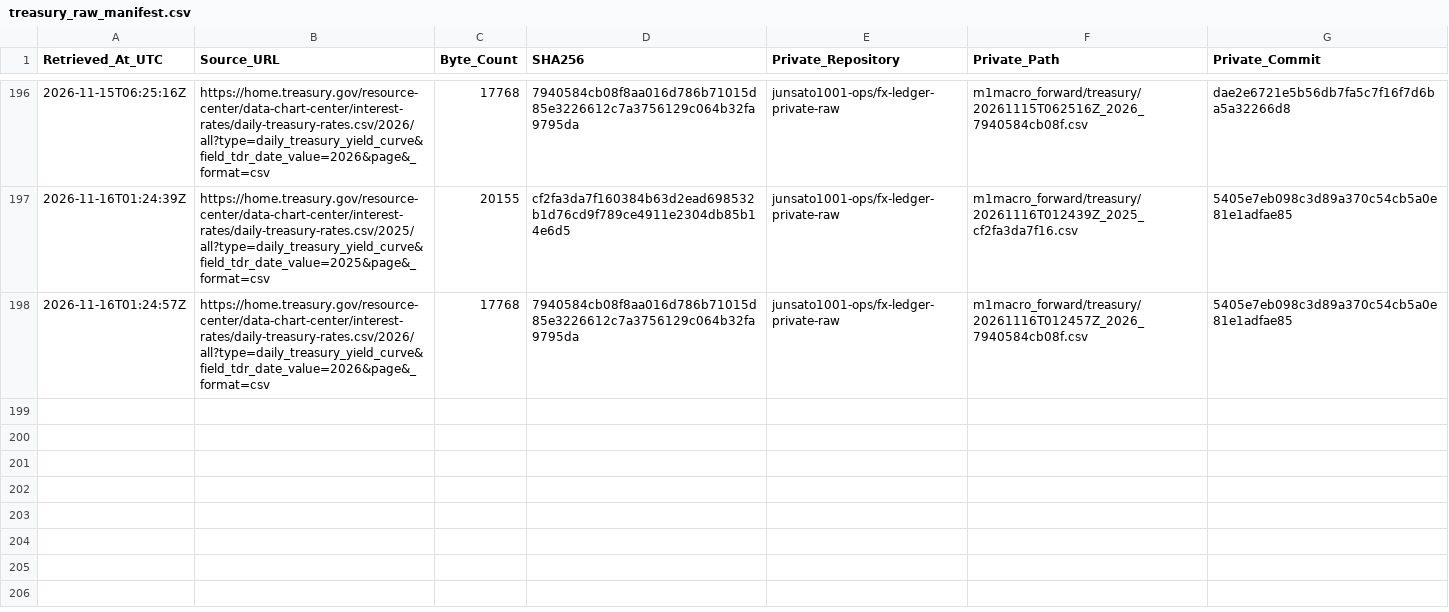
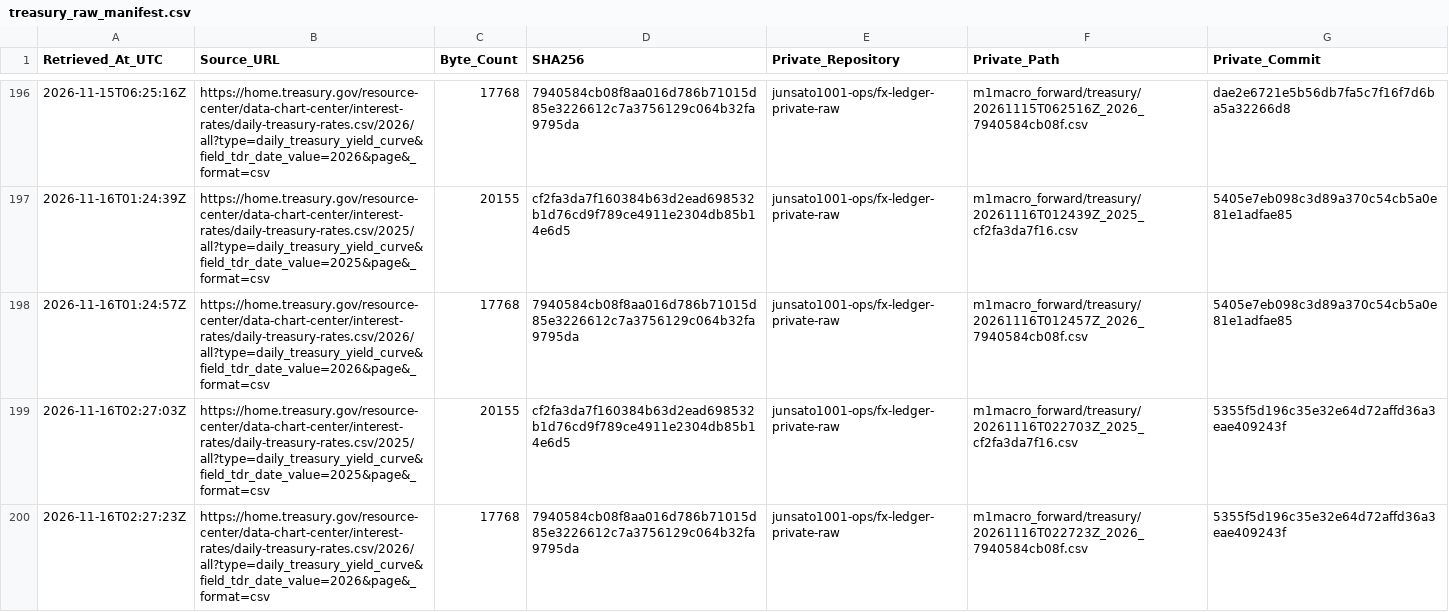
Before and after one commit to junsato1001-ops/-fx-forward-ledger, a CSV file: data/m1macro/treasury_raw_manifest.csv, drawn as a sheet; only a part is shown, gaps mark what is left out; the diff names each change by its address in the sheet, - before the commit and + after, or states it on an @@ line.

```diff
--- a/data/m1macro/treasury_raw_manifest.csv
+++ b/data/m1macro/treasury_raw_manifest.csv
+row 199: 2026-11-16T02:27:03Z | https://home.treasury.gov/resource-center/data-chart-center/interest-rates/daily-treasury-rates.csv/2025/all?type=daily_treasury_yield_curve&field_tdr_date_value=2025&page&_format=csv | 20155 | cf2fa3da7f160384b63d2ead698532b1d76cd9f789ce4911e2304db85b14e6d5 | junsato1001-ops/fx-ledger-private-raw | m1macro_forward/treasury/20261116T022703Z_2025_cf2fa3da7f16.csv | 5355f5d196c35e32e64d72affd36a3eae409243f
+row 200: 2026-11-16T02:27:23Z | https://home.treasury.gov/resource-center/data-chart-center/interest-rates/daily-treasury-rates.csv/2026/all?type=daily_treasury_yield_curve&field_tdr_date_value=2026&page&_format=csv | 17768 | 7940584cb08f8aa016d786b71015d85e3226612c7a3756129c064b32fa9795da | junsato1001-ops/fx-ledger-private-raw | m1macro_forward/treasury/20261116T022723Z_2026_7940584cb08f.csv | 5355f5d196c35e32e64d72affd36a3eae409243f
```
Also changed, not shown: data/m1macro/source_fetches.csv, 3 other files.
